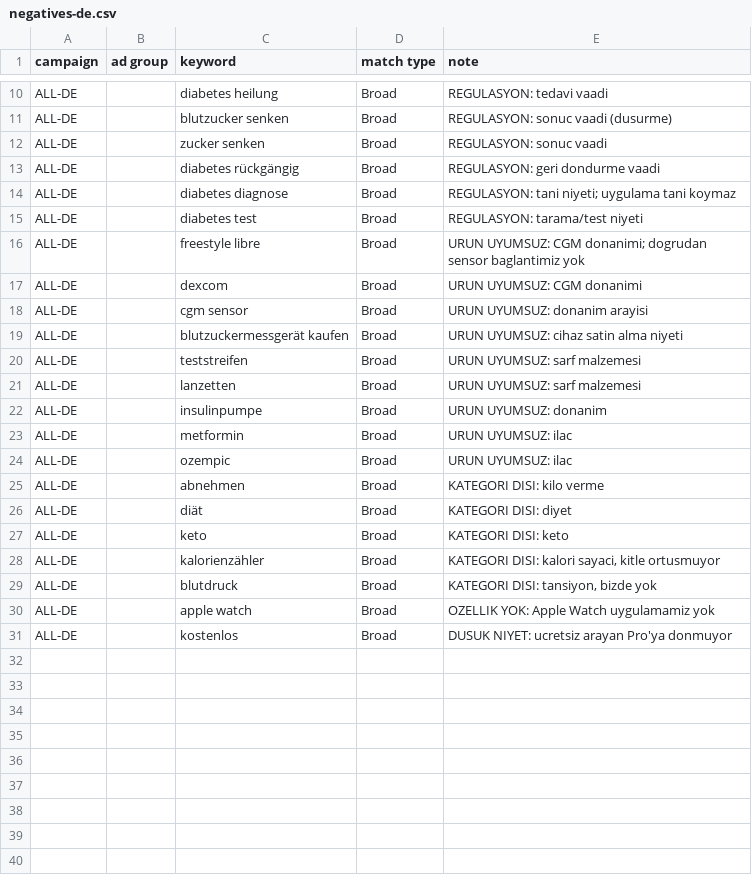
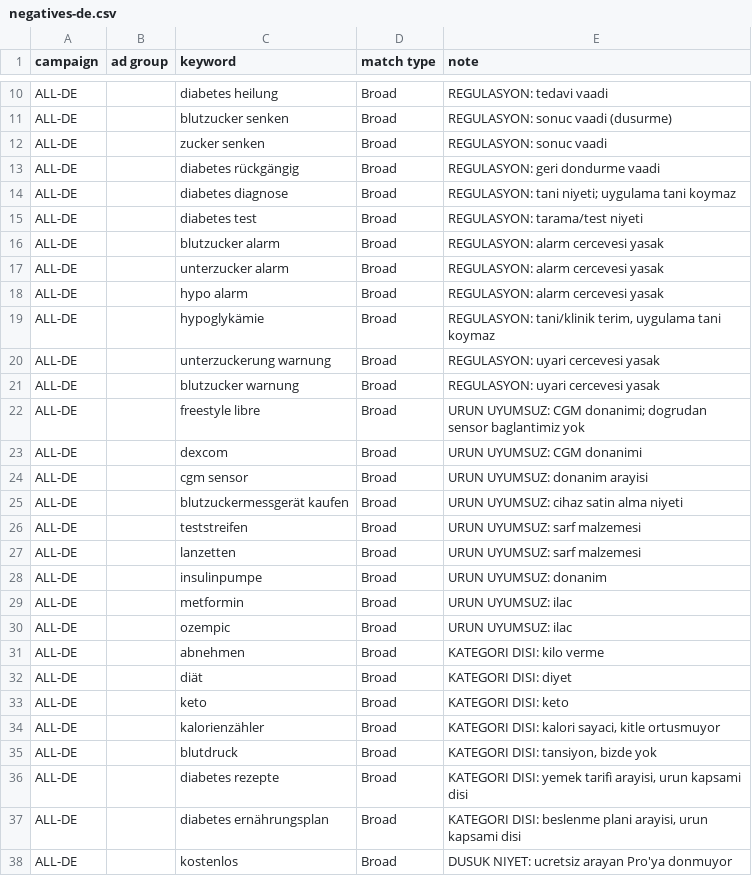
Before and after one commit to muhammedbozkurt/zerospike, a CSV file: docs/apple-ads/negatives-de.csv, drawn as a sheet; only a part is shown, gaps mark what is left out.

```diff
--- a/docs/apple-ads/negatives-de.csv
+++ b/docs/apple-ads/negatives-de.csv
@@ -15,2 +15,8 @@ ALL-DE,,diabetes diagnose,Broad,"REGULASYON: tani niyeti; uygulama tani koymaz"
 ALL-DE,,diabetes test,Broad,"REGULASYON: tarama/test niyeti"
+ALL-DE,,blutzucker alarm,Broad,"REGULASYON: alarm cercevesi yasak"
+ALL-DE,,unterzucker alarm,Broad,"REGULASYON: alarm cercevesi yasak"
+ALL-DE,,hypo alarm,Broad,"REGULASYON: alarm cercevesi yasak"
+ALL-DE,,hypoglykämie,Broad,"REGULASYON: tani/klinik terim, uygulama tani koymaz"
+ALL-DE,,unterzuckerung warnung,Broad,"REGULASYON: uyari cercevesi yasak"
+ALL-DE,,blutzucker warnung,Broad,"REGULASYON: uyari cercevesi yasak"
 ALL-DE,,freestyle libre,Broad,"URUN UYUMSUZ: CGM donanimi; dogrudan sensor baglantimiz yok"
@@ -29,3 +35,4 @@ ALL-DE,,kalorienzähler,Broad,"KATEGORI DISI: kalori sayaci, kitle ortusmuyor"
 ALL-DE,,blutdruck,Broad,"KATEGORI DISI: tansiyon, bizde yok"
-ALL-DE,,apple watch,Broad,"OZELLIK YOK: Apple Watch uygulamamiz yok"
+ALL-DE,,diabetes rezepte,Broad,"KATEGORI DISI: yemek tarifi arayisi, urun kapsami disi"
+ALL-DE,,diabetes ernährungsplan,Broad,"KATEGORI DISI: beslenme plani arayisi, urun kapsami disi"
 ALL-DE,,kostenlos,Broad,"DUSUK NIYET: ucretsiz arayan Pro'ya donmuyor"
```
Also changed, not shown: docs/apple-ads/keywords-de.csv, docs/apple-ads/keywords-fr.csv, 7 other files.
